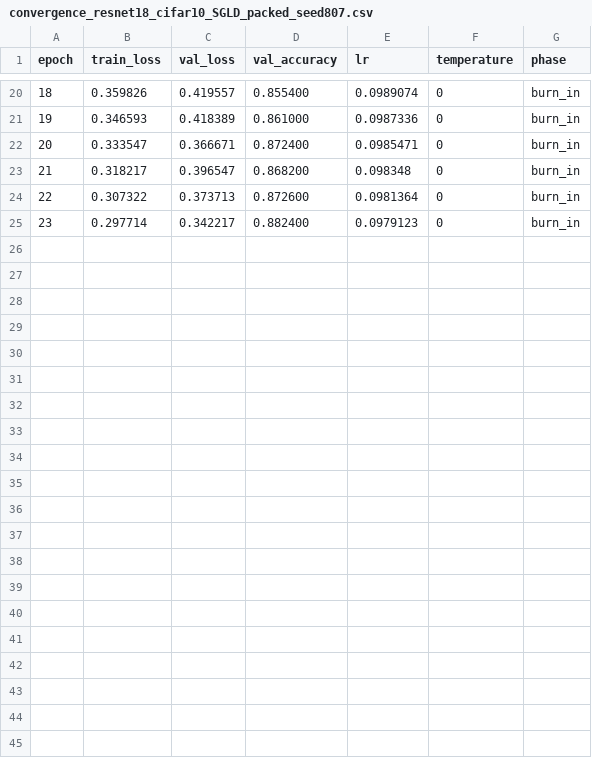
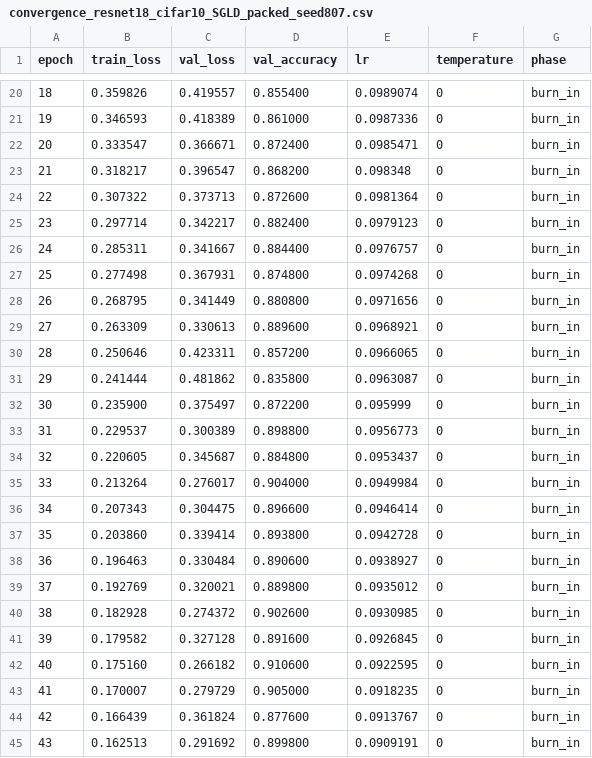
Before and after one commit to pontalajnen/la_ensemble, a CSV file: experiment_results/cifar10_resnet18_no_SAM/convergence_resnet18_cifar10_SGLD_packed_seed807.csv, drawn as a sheet; only a part is shown, gaps mark what is left out; the diff names each change by its address in the sheet, - before the commit and + after, or states it on an @@ line.

```diff
--- a/experiment_results/cifar10_resnet18_no_SAM/convergence_resnet18_cifar10_SGLD_packed_seed807.csv
+++ b/experiment_results/cifar10_resnet18_no_SAM/convergence_resnet18_cifar10_SGLD_packed_seed807.csv
+row 26: 24 | 0.285311 | 0.341667 | 0.884400 | 0.0976757 | 0 | burn_in
+row 27: 25 | 0.277498 | 0.367931 | 0.874800 | 0.0974268 | 0 | burn_in
+row 28: 26 | 0.268795 | 0.341449 | 0.880800 | 0.0971656 | 0 | burn_in
+row 29: 27 | 0.263309 | 0.330613 | 0.889600 | 0.0968921 | 0 | burn_in
+row 30: 28 | 0.250646 | 0.423311 | 0.857200 | 0.0966065 | 0 | burn_in
+row 31: 29 | 0.241444 | 0.481862 | 0.835800 | 0.0963087 | 0 | burn_in
+row 32: 30 | 0.235900 | 0.375497 | 0.872200 | 0.095999 | 0 | burn_in
+row 33: 31 | 0.229537 | 0.300389 | 0.898800 | 0.0956773 | 0 | burn_in
+row 34: 32 | 0.220605 | 0.345687 | 0.884800 | 0.0953437 | 0 | burn_in
+row 35: 33 | 0.213264 | 0.276017 | 0.904000 | 0.0949984 | 0 | burn_in
+row 36: 34 | 0.207343 | 0.304475 | 0.896600 | 0.0946414 | 0 | burn_in
+row 37: 35 | 0.203860 | 0.339414 | 0.893800 | 0.0942728 | 0 | burn_in
+row 38: 36 | 0.196463 | 0.330484 | 0.890600 | 0.0938927 | 0 | burn_in
+row 39: 37 | 0.192769 | 0.320021 | 0.889800 | 0.0935012 | 0 | burn_in
+row 40: 38 | 0.182928 | 0.274372 | 0.902600 | 0.0930985 | 0 | burn_in
+row 41: 39 | 0.179582 | 0.327128 | 0.891600 | 0.0926845 | 0 | burn_in
+row 42: 40 | 0.175160 | 0.266182 | 0.910600 | 0.0922595 | 0 | burn_in
+row 43: 41 | 0.170007 | 0.279729 | 0.905000 | 0.0918235 | 0 | burn_in
+row 44: 42 | 0.166439 | 0.361824 | 0.877600 | 0.0913767 | 0 | burn_in
+row 45: 43 | 0.162513 | 0.291692 | 0.899800 | 0.0909191 | 0 | burn_in
```
Also changed, not shown: 1 other file.
